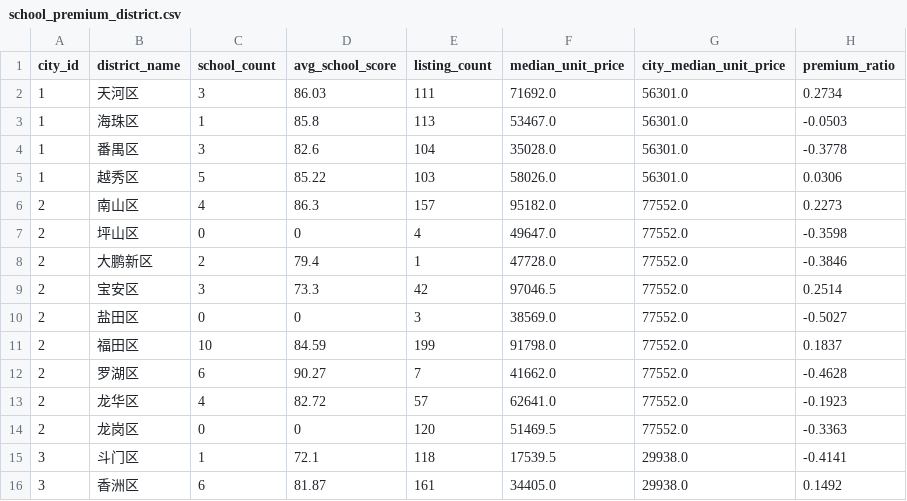
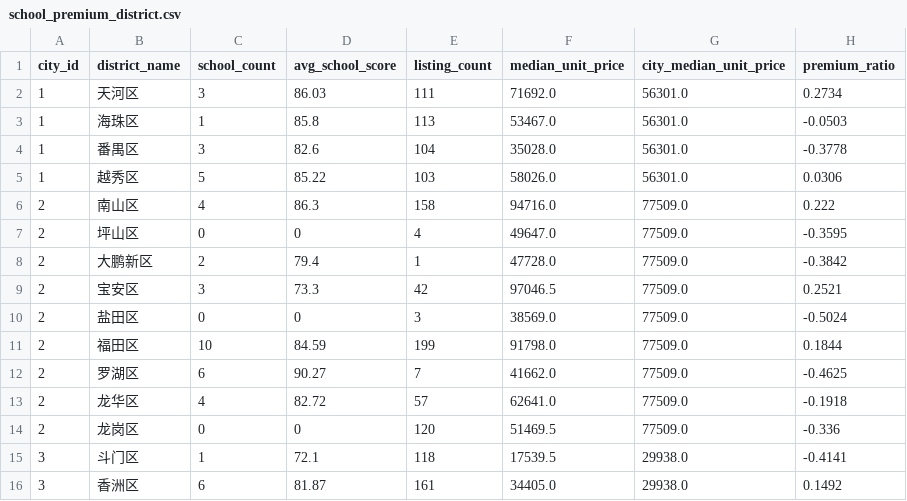
Before and after one commit to xuefeng0324/realty, a CSV file: realty_app/static/seed/school_premium_district.csv, drawn as a sheet.

```diff
--- a/realty_app/static/seed/school_premium_district.csv
+++ b/realty_app/static/seed/school_premium_district.csv
@@ -5,11 +5,11 @@ city_id,district_name,school_count,avg_school_score,listing_count,median_unit_pr
 1,越秀区,5,85.22,103,58026.0,56301.0,0.0306
-2,南山区,4,86.3,157,95182.0,77552.0,0.2273
-2,坪山区,0,0,4,49647.0,77552.0,-0.3598
-2,大鹏新区,2,79.4,1,47728.0,77552.0,-0.3846
-2,宝安区,3,73.3,42,97046.5,77552.0,0.2514
-2,盐田区,0,0,3,38569.0,77552.0,-0.5027
-2,福田区,10,84.59,199,91798.0,77552.0,0.1837
-2,罗湖区,6,90.27,7,41662.0,77552.0,-0.4628
-2,龙华区,4,82.72,57,62641.0,77552.0,-0.1923
-2,龙岗区,0,0,120,51469.5,77552.0,-0.3363
+2,南山区,4,86.3,158,94716.0,77509.0,0.222
+2,坪山区,0,0,4,49647.0,77509.0,-0.3595
+2,大鹏新区,2,79.4,1,47728.0,77509.0,-0.3842
+2,宝安区,3,73.3,42,97046.5,77509.0,0.2521
+2,盐田区,0,0,3,38569.0,77509.0,-0.5024
+2,福田区,10,84.59,199,91798.0,77509.0,0.1844
+2,罗湖区,6,90.27,7,41662.0,77509.0,-0.4625
+2,龙华区,4,82.72,57,62641.0,77509.0,-0.1918
+2,龙岗区,0,0,120,51469.5,77509.0,-0.336
 3,斗门区,1,72.1,118,17539.5,29938.0,-0.4141
```
Also changed, not shown: realty_app/static/seed/school_premium_community.csv, 1 other file.
